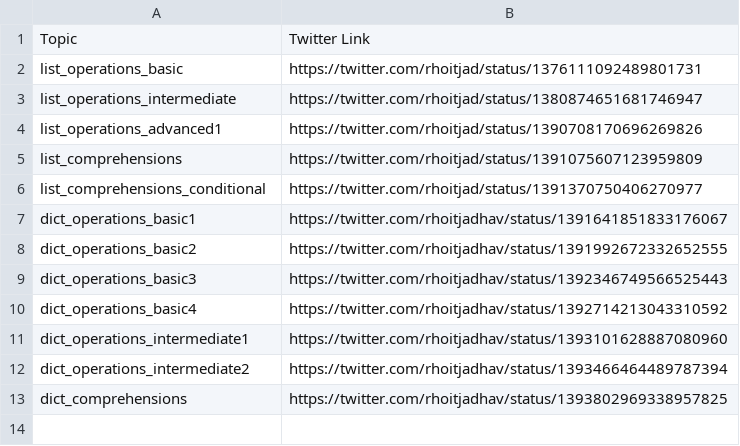
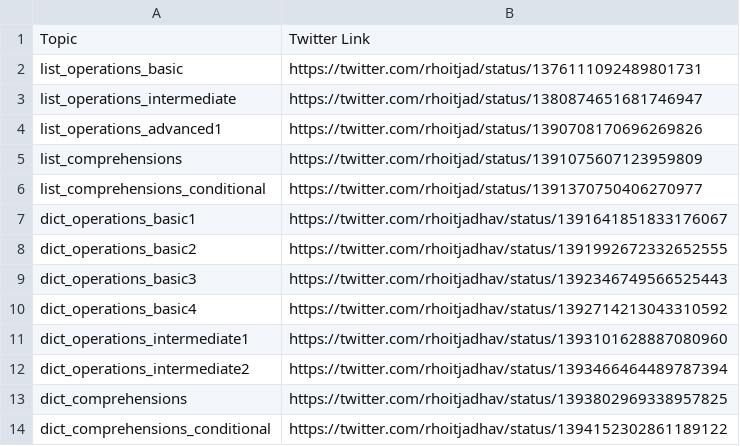
Before and after one commit to rhoitjadhav/python-twitter-posts, a CSV file: links.csv, drawn as a sheet.

Commit message:
Dict Comprehensions Conditional twitter link

```diff
--- a/links.csv
+++ b/links.csv
@@ -13 +13,2 @@ dict_operations_intermediate2, https://twitter.com/rhoitjadhav/status/1393466464
 dict_comprehensions, https://twitter.com/rhoitjadhav/status/1393802969338957825
+dict_comprehensions_conditional, https://twitter.com/rhoitjadhav/status/1394152302861189122
```
